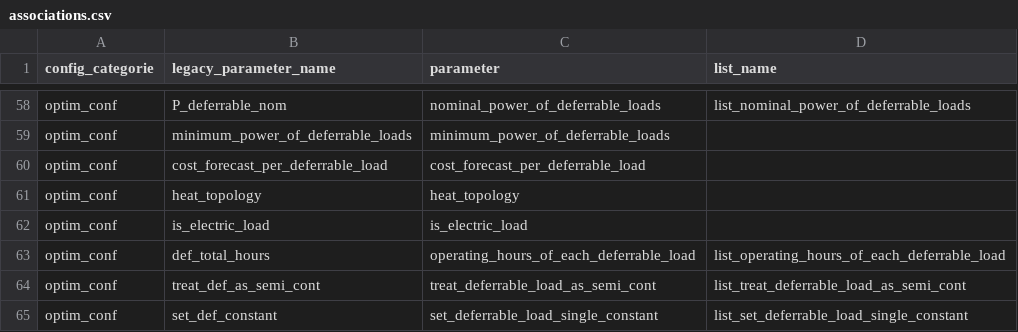
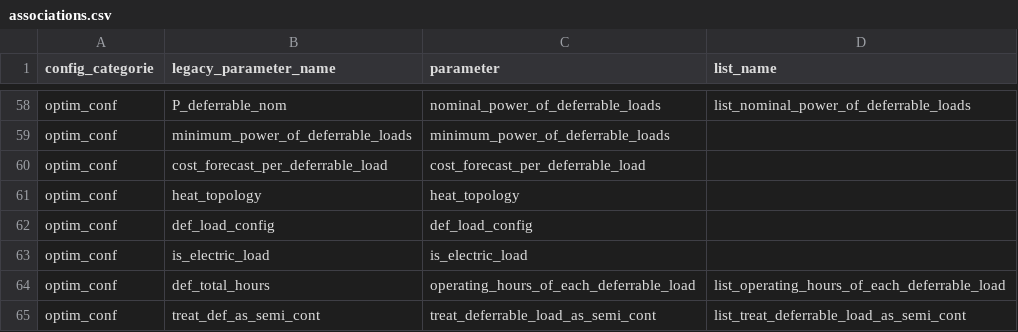
Before and after one commit to davidusb-geek/emhass, a CSV file: src/emhass/data/associations.csv, drawn as a sheet; only a part is shown, gaps mark what is left out; the shorter side is filled out with more unchanged rows.

Commit message:
fix: read def_load_config from config.json into optim_conf
The def_load_config key had no row in associations.csv, so build_params
never copied it from config.json. A thermal_battery or thermal_config
block in the file was dropped, and its loads were treated as ordinary
deferrable loads. The same block passed as a runtime parameter worked.

Add the association row so the config-file value reaches optim_conf
the way heat_topology already does. Add a regression test that loads a
config file through build_config, build_params and treat_runtimeparams.

Refs #1130

```diff
--- a/src/emhass/data/associations.csv
+++ b/src/emhass/data/associations.csv
@@ -61,2 +61,3 @@ optim_conf,cost_forecast_per_deferrable_load,cost_forecast_per_deferrable_load
 optim_conf,heat_topology,heat_topology
+optim_conf,def_load_config,def_load_config
 optim_conf,is_electric_load,is_electric_load
```
Also changed, not shown: 1 other file.
